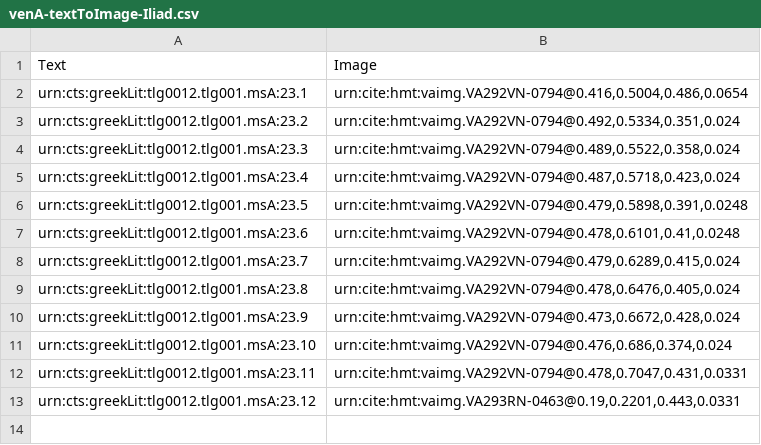
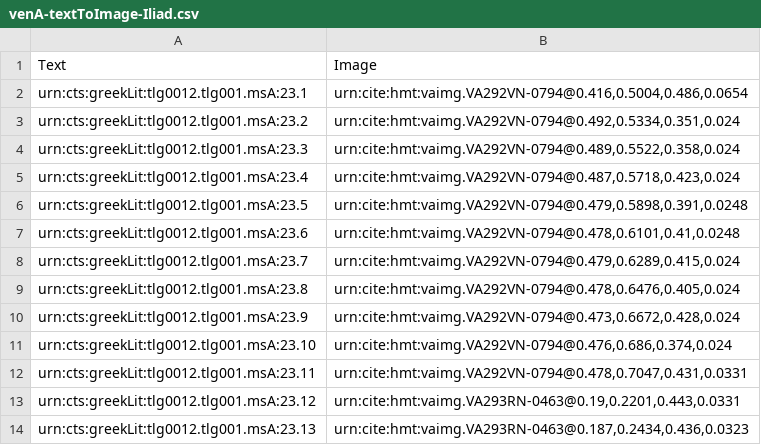
Before and after one commit to hmteditors/uwash, a CSV file: indices/venA-textToImage-Iliad.csv, drawn as a sheet.

Commit message:
Update venA-textToImage-Iliad.csv

```diff
--- a/indices/venA-textToImage-Iliad.csv
+++ b/indices/venA-textToImage-Iliad.csv
@@ -13 +13,2 @@ urn:cts:greekLit:tlg0012.tlg001.msA:23.11,"urn:cite:hmt:vaimg.VA292VN-0794@0.478
 urn:cts:greekLit:tlg0012.tlg001.msA:23.12,"urn:cite:hmt:vaimg.VA293RN-0463@0.19,0.2201,0.443,0.0331"
+urn:cts:greekLit:tlg0012.tlg001.msA:23.13,"urn:cite:hmt:vaimg.VA293RN-0463@0.187,0.2434,0.436,0.0323"
```
